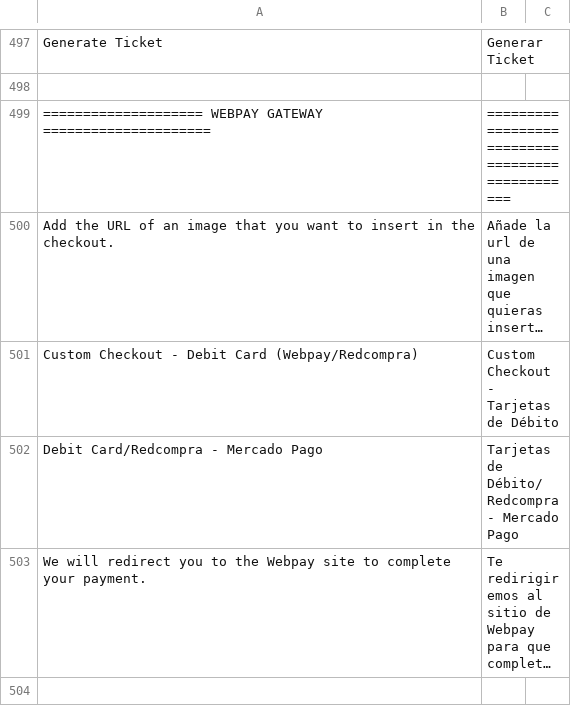
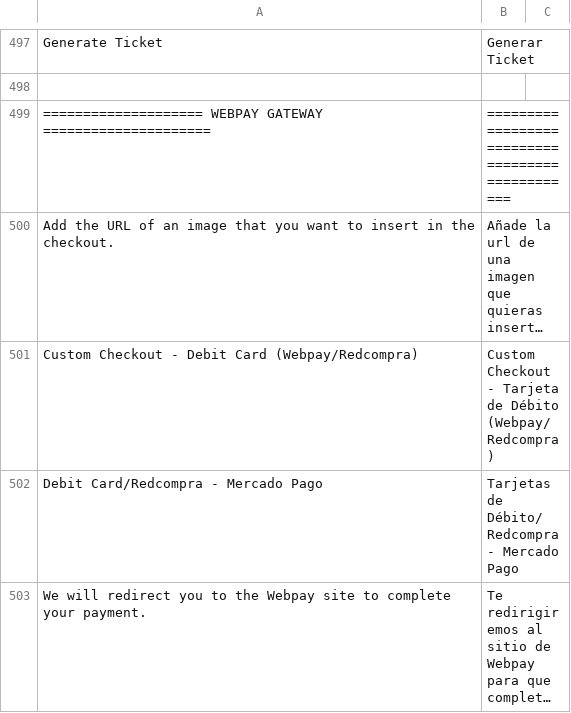
Before and after one commit to mercadopago/cart-magento2, a CSV file: src/MercadoPago/Core/i18n/es_AR.csv, drawn as a sheet; only a part is shown, gaps mark what is left out; long unchanged cells end in …; the diff names each change by its address in the sheet, - before the commit and + after, or states it on an @@ line.

```diff
--- a/src/MercadoPago/Core/i18n/es_AR.csv
+++ b/src/MercadoPago/Core/i18n/es_AR.csv
-B501: Custom Checkout - Tarjetas de Débito
+B501: Custom Checkout - Tarjeta de Débito (Webpay/Redcompra)
```
Also changed, not shown: src/MercadoPago/Core/i18n/es_CL.csv, src/MercadoPago/Core/i18n/es_CO.csv, 6 other files.
